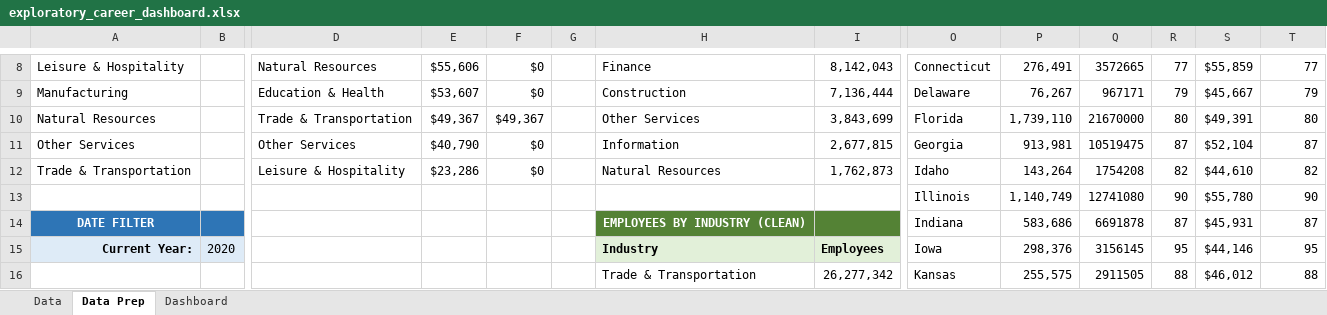
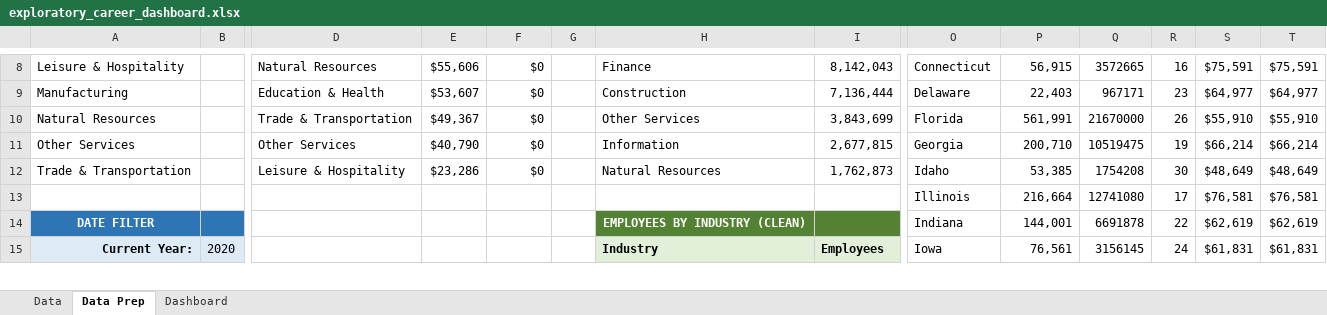
Before and after one commit to scdone/Excel-Projects, an Excel workbook: dashboards/exploratory_dashboard/exploratory_career_dashboard.xlsx, sheet Data Prep, drawn as a sheet; only a part is shown, gaps mark what is left out; values as stored, in another font and other column widths than the file's, no borders; removed rows and columns are numbered as before the commit, all else as after; rows hold the shown columns only; the diff covers the shown part only; the diff names each change by its address in the sheet, - before the commit and + after, or states it on an @@ line.

```diff
--- a/dashboards/exploratory_dashboard/exploratory_career_dashboard.xlsx (sheet Data Prep)
+++ b/dashboards/exploratory_dashboard/exploratory_career_dashboard.xlsx (sheet Data Prep)
-P8: 276,491
+P8: 56,915
-R8: 77
+R8: 16
-S8: $55,859
+S8: $75,591
-T8: 77
+T8: $75,591
-P9: 76,267
+P9: 22,403
-R9: 79
+R9: 23
-S9: $45,667
+S9: $64,977
-T9: 79
+T9: $64,977
-F10: $49,367
+F10: $0
-P10: 1,739,110
+P10: 561,991
-R10: 80
+R10: 26
-S10: $49,391
+S10: $55,910
-T10: 80
+T10: $55,910
-P11: 913,981
+P11: 200,710
-R11: 87
+R11: 19
-S11: $52,104
+S11: $66,214
-T11: 87
+T11: $66,214
-P12: 143,264
+P12: 53,385
-R12: 82
+R12: 30
-S12: $44,610
+S12: $48,649
-T12: 82
+T12: $48,649
-row 13:  |  |  |  |  |  |  |  | Illinois | 1,140,749 | 12741080 | 90 | $55,780 | 90
+row 13:  |  |  |  |  |  |  |  | Illinois | 216,664 | 12741080 | 17 | $76,581 | $76,581
-P14: 583,686
+P14: 144,001
-R14: 87
+R14: 22
-S14: $45,931
+S14: $62,619
-T14: 87
+T14: $62,619
-P15: 298,376
+P15: 76,561
-R15: 95
+R15: 24
-S15: $44,146
+S15: $61,831
-T15: 95
+T15: $61,831
-row 16:  |  |  |  |  |  | Trade & Transportation | 26,277,342 | Kansas | 255,575 | 2911505 | 88 | $46,012 | 88
```
Also changed, not shown: 33 added rows, 32 removed rows and 41 edited cells elsewhere in this sheet, sheet Dashboard, charts or pictures, dashboards/retail_dashboard/reatil_dashboard.xlsx, 3 other files.
